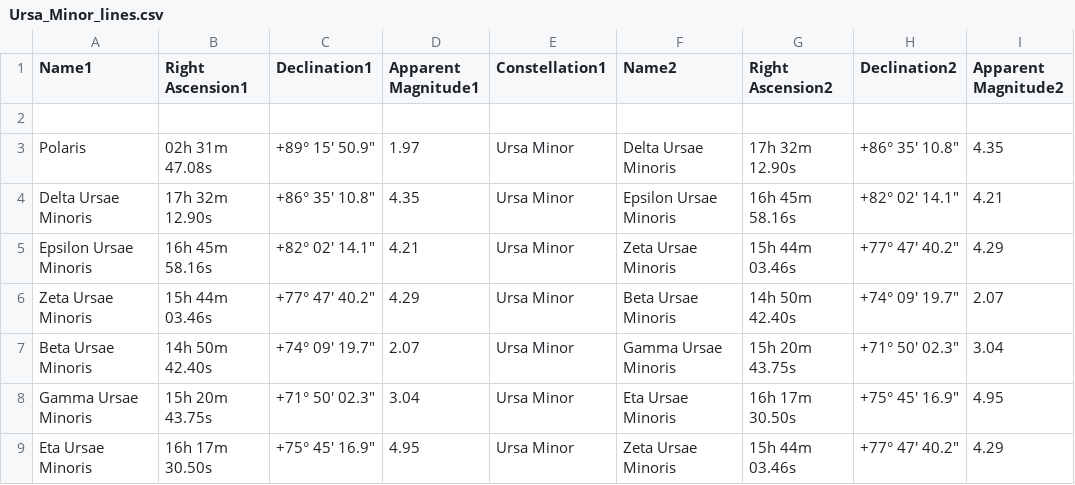
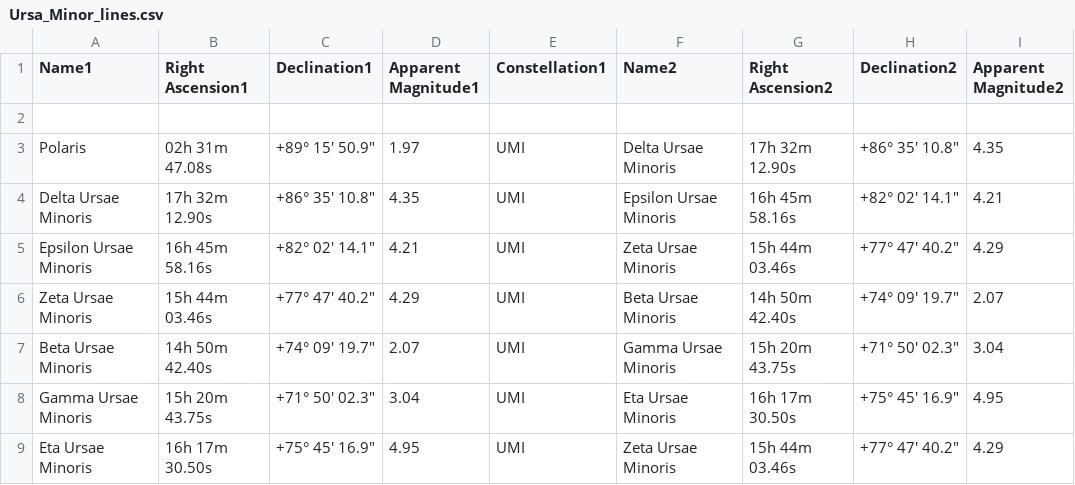
Before and after one commit to BancRoland/Python, a CSV file: constellations/zodiac/constellations/prev/Ursa_Minor_lines.csv, drawn as a sheet; only a part is shown; the diff names each change by its address in the sheet, - before the commit and + after, or states it on an @@ line.

```diff
--- a/constellations/zodiac/constellations/prev/Ursa_Minor_lines.csv
+++ b/constellations/zodiac/constellations/prev/Ursa_Minor_lines.csv
-E3:E9 (Constellation1): Ursa Minor
+E3:E9 (Constellation1): UMI
```
Also changed, not shown: constellations/zodiac/constellations/prev/Andromeda_lines.csv, constellations/zodiac/constellations/prev/Cassiopeia_lines.csv, 13 other files.
